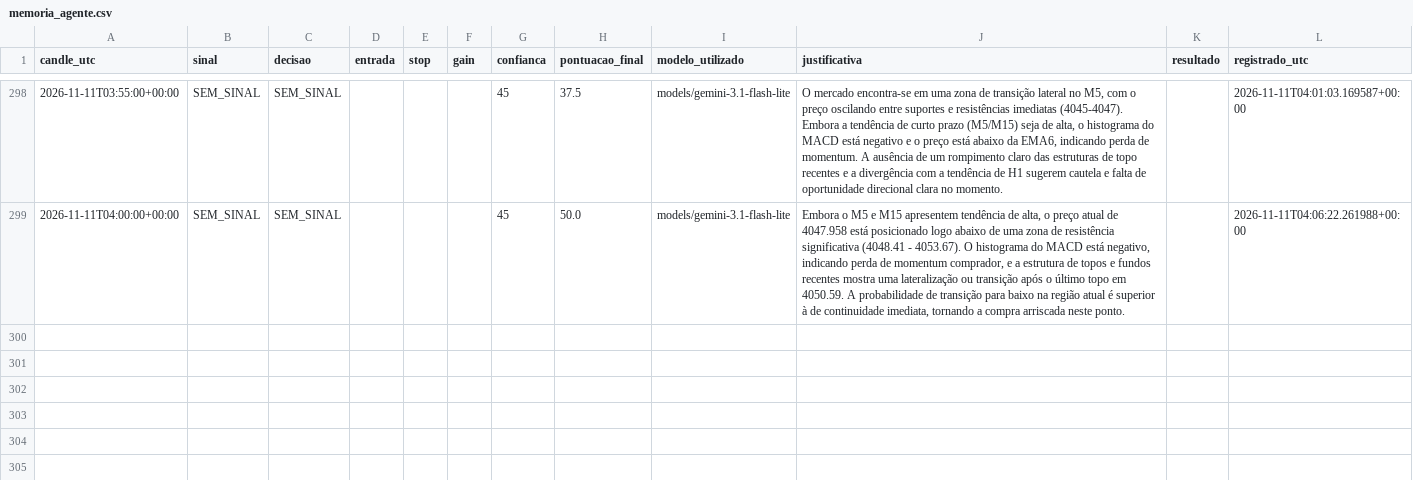
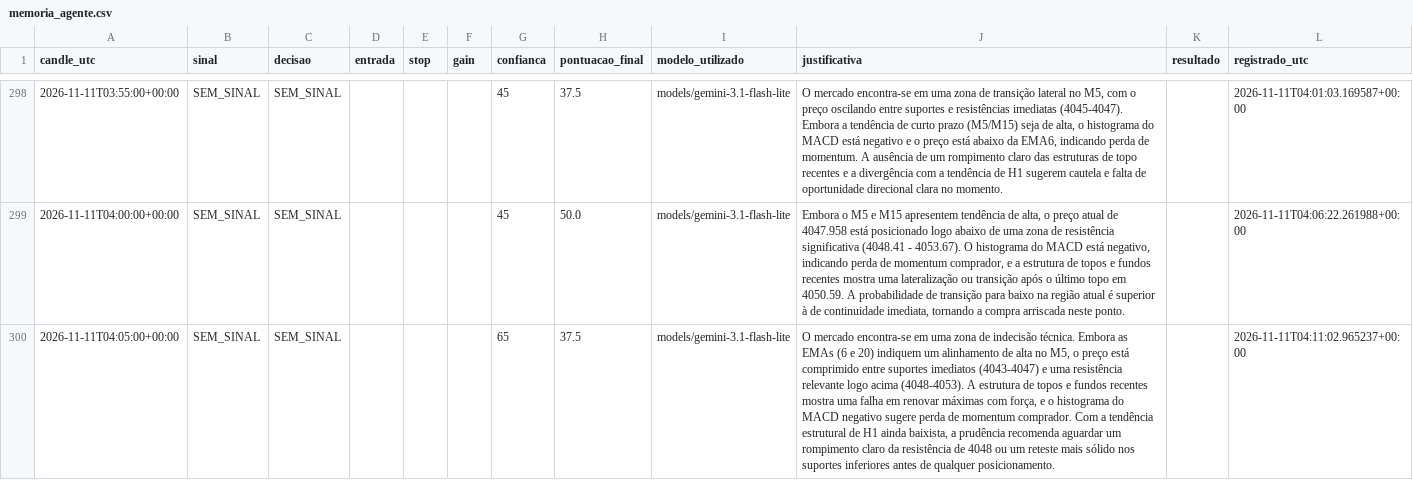
Before and after one commit to loucoparasempre00-ship-it/xauusd-bot-v2-, a CSV file: data/memoria_agente.csv, drawn as a sheet; only a part is shown, gaps mark what is left out; the diff names each change by its address in the sheet, - before the commit and + after, or states it on an @@ line.

```diff
--- a/data/memoria_agente.csv
+++ b/data/memoria_agente.csv
+row 300: 2026-11-11T04:05:00+00:00 | SEM_SINAL | SEM_SINAL |  |  |  | 65 | 37.5 | models/gemini-3.1-flash-lite | O mercado encontra-se em uma zona de indecisão técnica. Embora as EMAs (6 e 20) indiquem um alinhamento de alta no M5, o preço está comprimido entre suportes imediatos (4043-4047) e uma resistência relevante logo acima (4048-4053). A estrutura de topos e fundos recentes mostra uma falha em renovar máximas com força, e o histograma do MACD negativo sugere perda de momentum comprador. Com a tendência estrutural de H1 ainda baixista, a prudência recomenda aguardar um rompimento claro da resistência de 4048 ou um reteste mais sólido nos suportes inferiores antes de qualquer posicionamento. |  | 2026-11-11T04:11:02.965237+00:00
```
Also changed, not shown: data/historico_velas_m5.csv, 4 other files.
